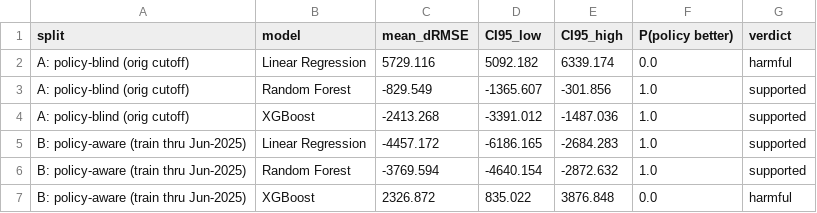
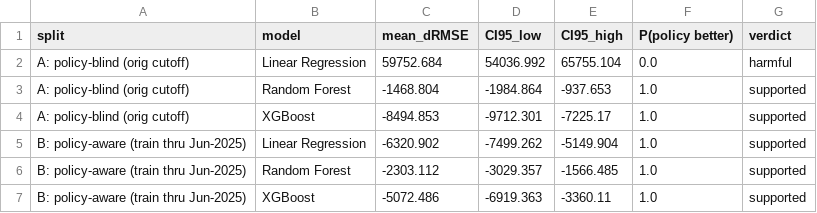
Before and after one commit to Roshan54321/streamlit-app, a CSV file: output/policy_bootstrap.csv, drawn as a sheet.

```diff
--- a/output/policy_bootstrap.csv
+++ b/output/policy_bootstrap.csv
@@ -1,7 +1,7 @@
 split,model,mean_dRMSE,CI95_low,CI95_high,P(policy better),verdict
-A: policy-blind (orig cutoff),Linear Regression,5729.116,5092.182,6339.174,0.0,harmful
-A: policy-blind (orig cutoff),Random Forest,-829.549,-1365.607,-301.856,1.0,supported
-A: policy-blind (orig cutoff),XGBoost,-2413.268,-3391.012,-1487.036,1.0,supported
-B: policy-aware (train thru Jun-2025),Linear Regression,-4457.172,-6186.165,-2684.283,1.0,supported
-B: policy-aware (train thru Jun-2025),Random Forest,-3769.594,-4640.154,-2872.632,1.0,supported
-B: policy-aware (train thru Jun-2025),XGBoost,2326.872,835.022,3876.848,0.0,harmful
+A: policy-blind (orig cutoff),Linear Regression,59752.684,54036.992,65755.104,0.0,harmful
+A: policy-blind (orig cutoff),Random Forest,-1468.804,-1984.864,-937.653,1.0,supported
+A: policy-blind (orig cutoff),XGBoost,-8494.853,-9712.301,-7225.17,1.0,supported
+B: policy-aware (train thru Jun-2025),Linear Regression,-6320.902,-7499.262,-5149.904,1.0,supported
+B: policy-aware (train thru Jun-2025),Random Forest,-2303.112,-3029.357,-1566.485,1.0,supported
+B: policy-aware (train thru Jun-2025),XGBoost,-5072.486,-6919.363,-3360.11,1.0,supported
```
Also changed, not shown: output/feature_importance_final.csv, output/policy_ablation_results.csv, 30 other files.
